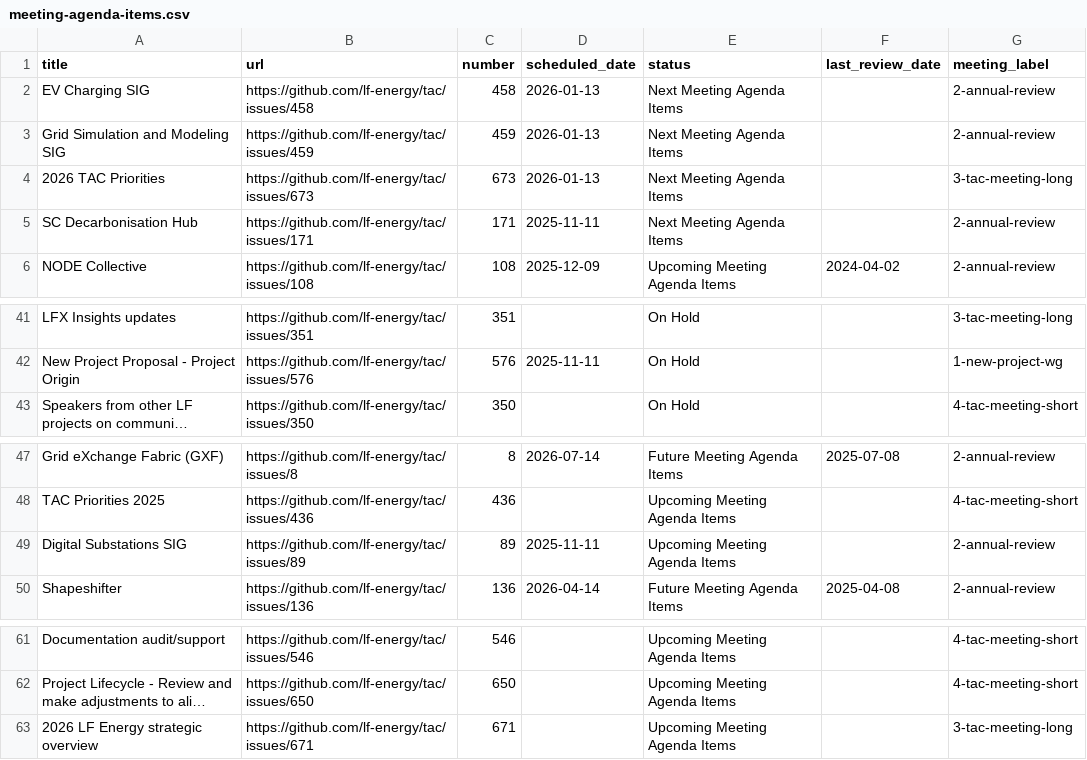
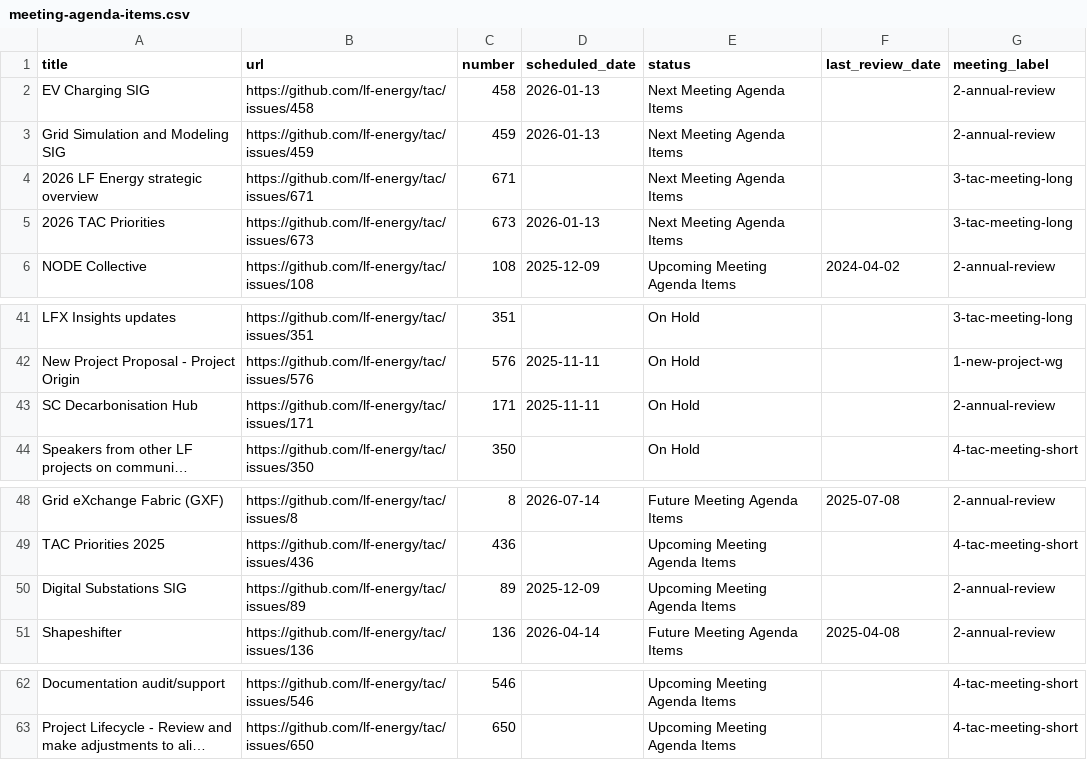
Before and after one commit to lf-energy/tac, a CSV file: _data/meeting-agenda-items.csv, drawn as a sheet; only a part is shown, gaps mark what is left out; long unchanged cells end in …; removed rows and columns are numbered as before the commit, all else as after; the diff names each change by its address in the sheet, - before the commit and + after, or states it on an @@ line.

```diff
--- a/_data/meeting-agenda-items.csv
+++ b/_data/meeting-agenda-items.csv
+row 4: 2026 LF Energy strategic overview | https://github.com/lf-energy/tac/issues/671 | 671 |  | Next Meeting Agenda Items |  | 3-tac-meeting-long
-row 5: SC Decarbonisation Hub | https://github.com/lf-energy/tac/issues/171 | 171 | 2025-11-11 | Next Meeting Agenda Items |  | 2-annual-review
+row 43: SC Decarbonisation Hub | https://github.com/lf-energy/tac/issues/171 | 171 | 2025-11-11 | On Hold |  | 2-annual-review
-D50 (scheduled_date): 2025-11-11
+D50 (scheduled_date): 2025-12-09
-row 63: 2026 LF Energy strategic overview | https://github.com/lf-energy/tac/issues/671 | 671 |  | Upcoming Meeting Agenda Items |  | 3-tac-meeting-long
```
Also changed, not shown: _data/projects.csv, 1 other file.
